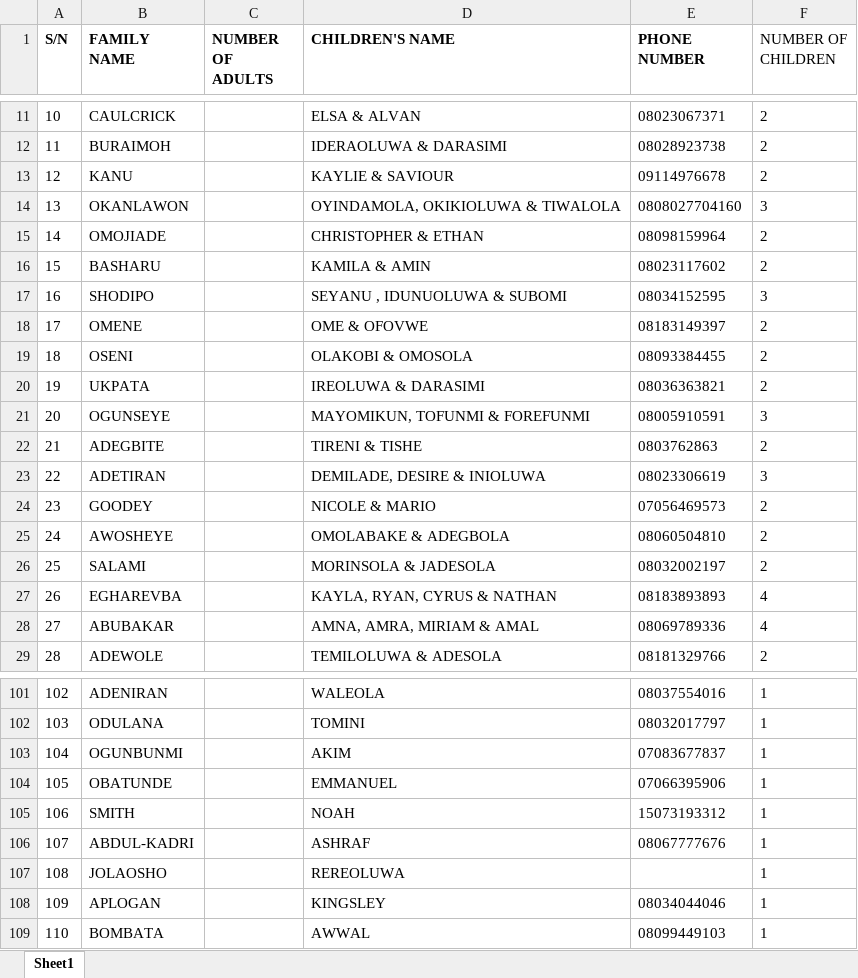
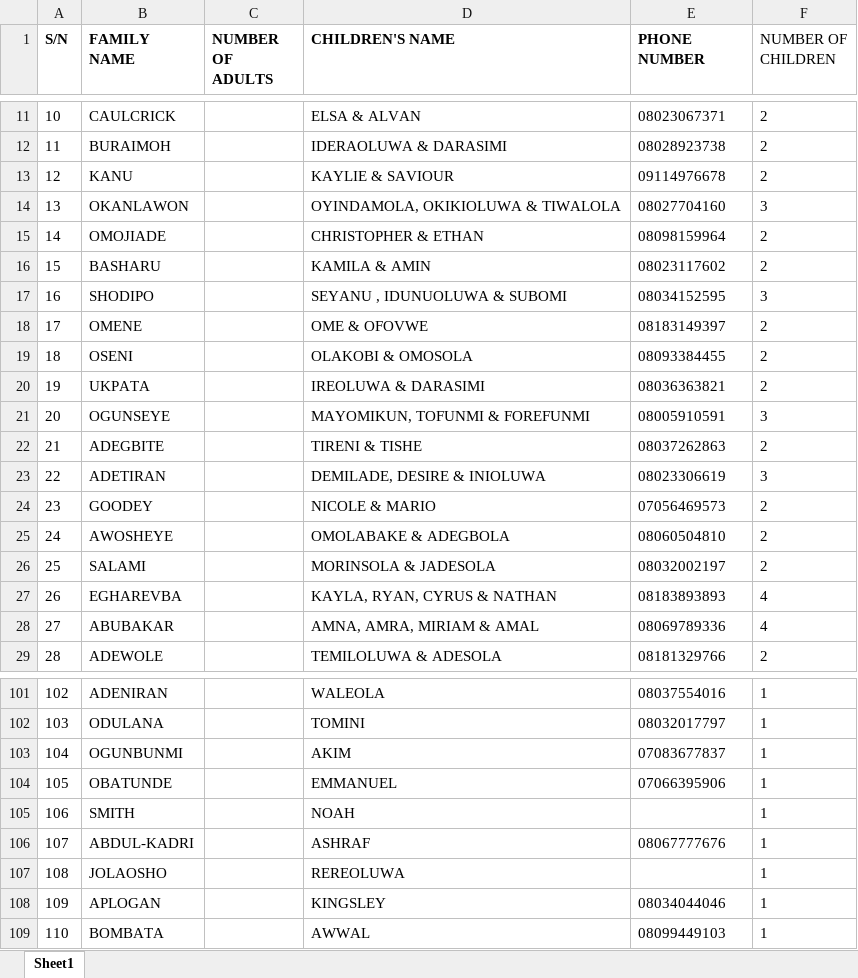
Before and after one commit to wahabtaofeeqo/rsvp, an Excel workbook: public/list.xlsx, sheet Sheet1, drawn as a sheet; only a part is shown, gaps mark what is left out; values as stored, in another font and other column widths than the file's, no borders; charts and pictures not drawn; the diff names each change by its address in the sheet, - before the commit and + after, or states it on an @@ line.

```diff
--- a/public/list.xlsx (sheet Sheet1)
+++ b/public/list.xlsx (sheet Sheet1)
-E14 (PHONE NUMBER): 0808027704160
+E14 (PHONE NUMBER): 08027704160
-E22 (PHONE NUMBER): 0803762863
+E22 (PHONE NUMBER): 08037262863
-E105 (PHONE NUMBER): 15073193312
+E105 (PHONE NUMBER): (empty)
```
Also changed, not shown: 6 other files.
